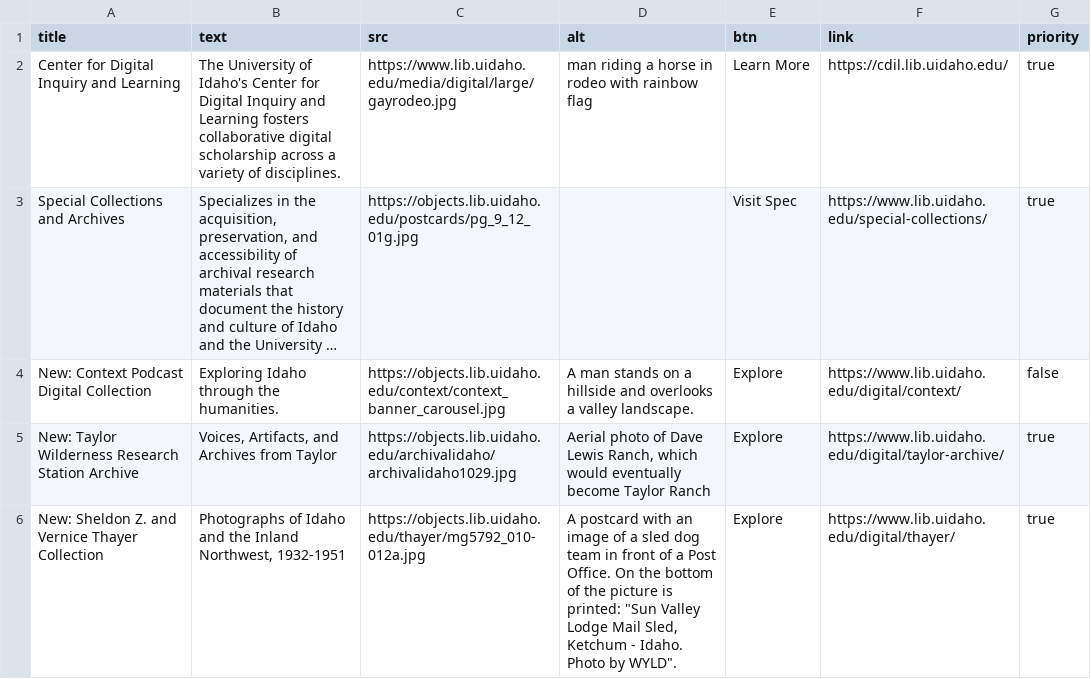
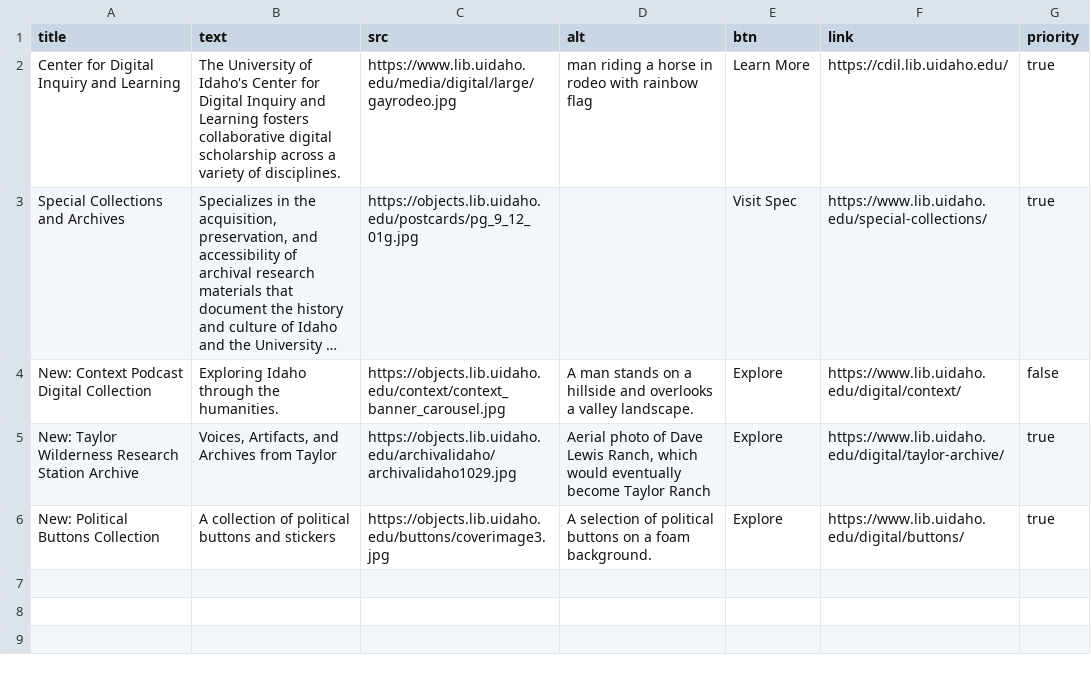
Before and after one commit to uidaholib/digital_home, a CSV file: _data/index-carousel.csv, drawn as a sheet; long unchanged cells end in ….

```diff
--- a/_data/index-carousel.csv
+++ b/_data/index-carousel.csv
@@ -5,2 +5,2 @@ New: Context Podcast Digital Collection,"Exploring Idaho through the humanities.
 New: Taylor Wilderness Research Station Archive,"Voices, Artifacts, and Archives from Taylor",https://objects.lib.uidaho.edu/archivalidaho/archivalidaho1029.jpg,"Aerial photo of Dave Lewis Ranch, which would eventually become Taylor Ranch",Explore,https://www.lib.uidaho.edu/digital/taylor-archive/,true
-New: Sheldon Z. and Vernice Thayer Collection,"Photographs of Idaho and the Inland Northwest, 1932-1951",https://objects.lib.uidaho.edu/thayer/mg5792_010-012a.jpg,"A postcard with an image of a sled dog team in front of a Post Office. On the bottom of the picture is printed: ""Sun Valley Lodge Mail Sled, Ketchum - Idaho. Photo by WYLD"".",Explore,https://www.lib.uidaho.edu/digital/thayer/,true
+New: Political Buttons Collection,"A collection of political buttons and stickers",https://objects.lib.uidaho.edu/buttons/coverimage3.jpg,A selection of political buttons on a foam background.,Explore,https://www.lib.uidaho.edu/digital/buttons/,true
```
Also changed, not shown: _data/digital_collections.csv.
